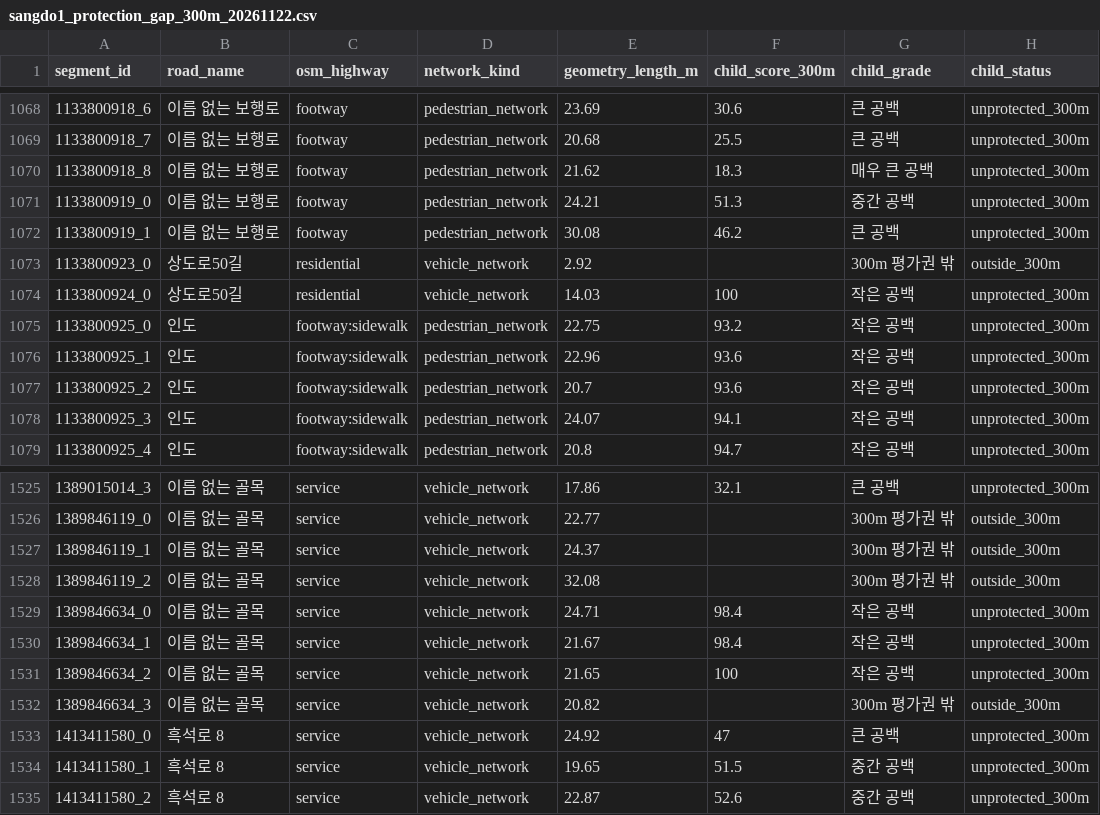
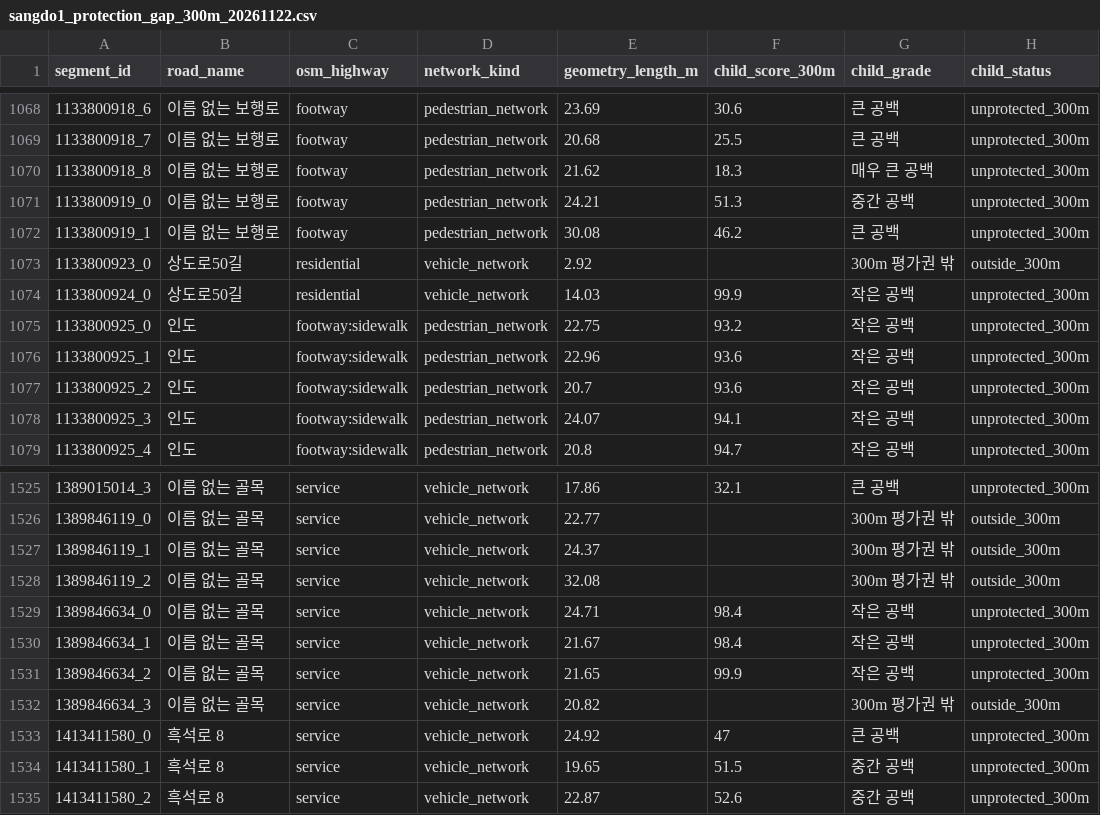
Before and after one commit to lui020913/dongjak-ui-public-tests, a CSV file: app/public/data/protection-zone/sangdo1_protection_gap_300m_20261122.csv, drawn as a sheet; only a part is shown, gaps mark what is left out; the diff names each change by its address in the sheet, - before the commit and + after, or states it on an @@ line.

Commit message:
fix(research): avoid rounding uncovered 300m road scores up to protected-only 100

```diff
--- a/app/public/data/protection-zone/sangdo1_protection_gap_300m_20261122.csv
+++ b/app/public/data/protection-zone/sangdo1_protection_gap_300m_20261122.csv
-F1074 (child_score_300m): 100
+F1074 (child_score_300m): 99.9
-F1531 (child_score_300m): 100
+F1531 (child_score_300m): 99.9
```
